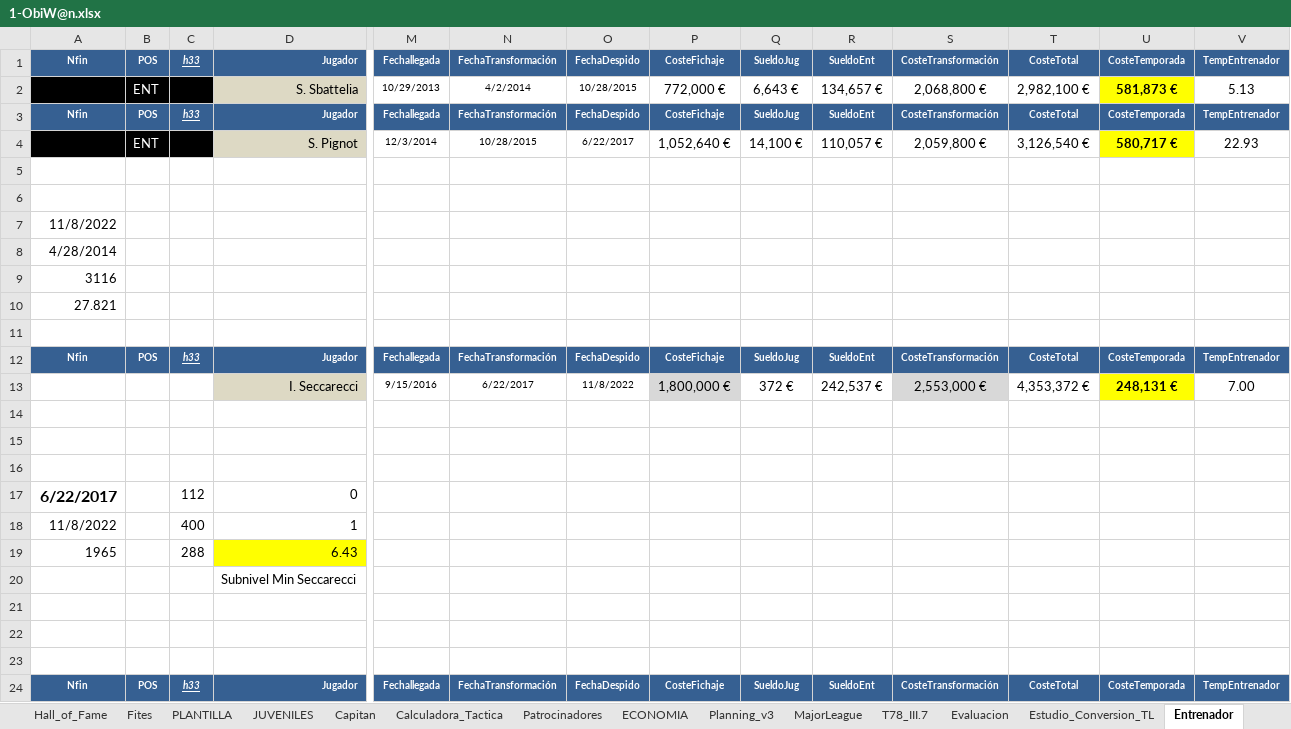
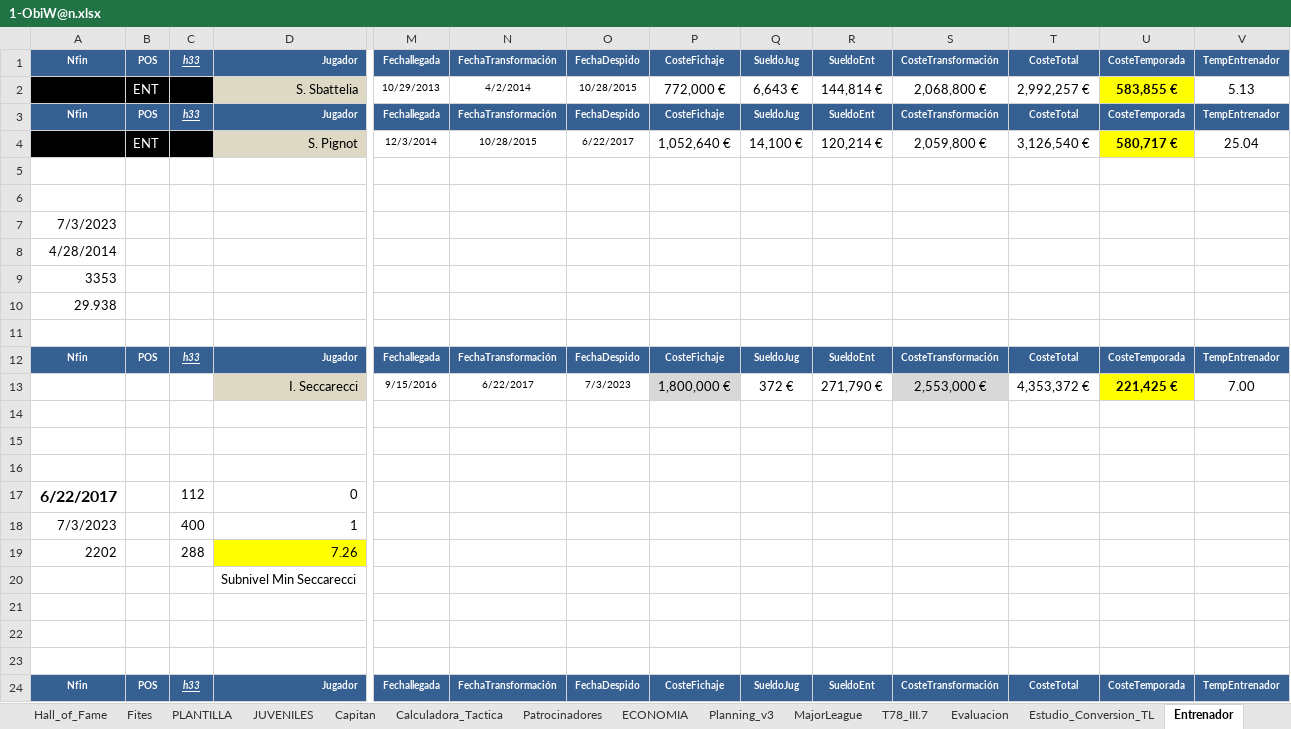
Before and after one commit to uny11/HI, an Excel workbook: projects/current/hattrick/1-ObiW@n.xlsx, sheet Entrenador, drawn as a sheet; only a part is shown, gaps mark what is left out; values as stored, in another font and other column widths than the file's, no borders; conditional formats not drawn; removed rows and columns are numbered as before the commit, all else as after; rows hold the shown columns only; the diff names each change by its address in the sheet, - before the commit and + after, or states it on an @@ line.

```diff
--- a/projects/current/hattrick/1-ObiW@n.xlsx (sheet Entrenador)
+++ b/projects/current/hattrick/1-ObiW@n.xlsx (sheet Entrenador)
-R2: 134,657 €
+R2: 144,814 €
-T2: 2,982,100 €
+T2: 2,992,257 €
-U2: 581,873 €
+U2: 583,855 €
-R4: 110,057 €
+R4: 120,214 €
-V4: 22.93
+V4: 25.04
-A7: 11/8/2022
+A7: 7/3/2023
-A9: 3116
+A9: 3353
-A10: 27.821
+A10: 29.938
-O13: 11/8/2022
+O13: 7/3/2023
-R13: 242,537 €
+R13: 271,790 €
-U13: 248,131 €
+U13: 221,425 €
-A18: 11/8/2022
+A18: 7/3/2023
-row 19: 1965 |  | 288 | 6.43
+row 19: 2202 |  | 288 | 7.26
```
Also changed, not shown: sheet Evaluacion, sheet PLANTILLA, sheet Inner, sheet Hall_of_Fame, sheet Entrenamiento, sheet Calculadora_Tactica, 13 more sheets, formulas that keep their value, charts or pictures, projects/current/hattrick/4-SimuladorPartidos.xlsx, projects/current/hattrick/z_352.xlsx, 4 other files.
